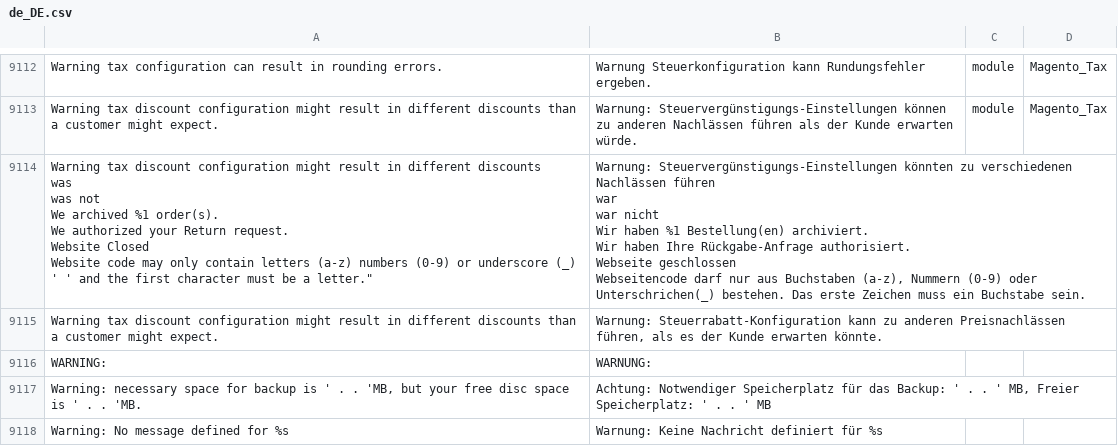
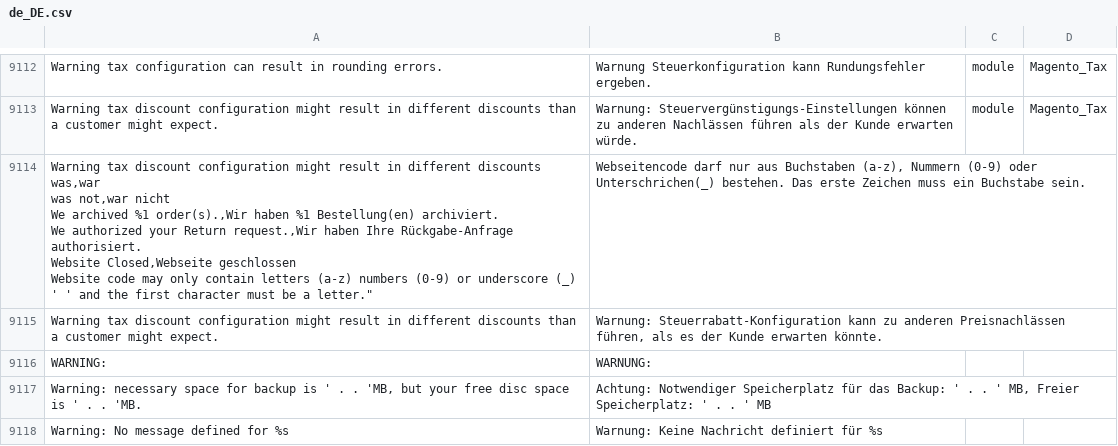
Before and after one commit to splendidinternet/Magento2_German_LocalePack_de_DE, a CSV file: de_DE.csv, drawn as a sheet; only a part is shown, gaps mark what is left out; removed rows and columns are numbered as before the commit, all else as after; ↵ is a line break in a cell; the diff names each change by its address in the sheet, - before the commit and + after, or states it on an @@ line.

Commit message:
:bug: Fix mixed up translations
Translations were mixed up over some rows. Merge them correctly.

```diff
--- a/de_DE.csv
+++ b/de_DE.csv
-row 9114: Warning tax discount configuration might result in different discounts ↵ was ↵ was not ↵ We archived %1 order(s). ↵ We authorized your Return request. ↵ Website Closed ↵ Website code may only contain letters (a-z) numbers (0-9) or underscore (_) ' ' and the first character must be a letter." | Warnung: Steuervergünstigungs-Einstellungen könnten zu verschiedenen Nachlässen führen ↵ war ↵ war nicht ↵ Wir haben %1 Bestellung(en) archiviert. ↵ Wir haben Ihre Rückgabe-Anfrage authorisiert. ↵ Webseite geschlossen ↵ Webseitencode darf nur aus Buchstaben (a-z), Nummern (0-9) oder Unterschrichen(_) bestehen. Das erste Zeichen muss ein Buchstabe sein.
+row 9114: Warning tax discount configuration might result in different discounts ↵ was,war ↵ was not,war nicht ↵ We archived %1 order(s).,Wir haben %1 Bestellung(en) archiviert. ↵ We authorized your Return request.,Wir haben Ihre Rückgabe-Anfrage authorisiert. ↵ Website Closed,Webseite geschlossen ↵ Website code may only contain letters (a-z) numbers (0-9) or underscore (_) ' ' and the first character must be a letter." | Webseitencode darf nur aus Buchstaben (a-z), Nummern (0-9) oder Unterschrichen(_) bestehen. Das erste Zeichen muss ein Buchstabe sein.
```
